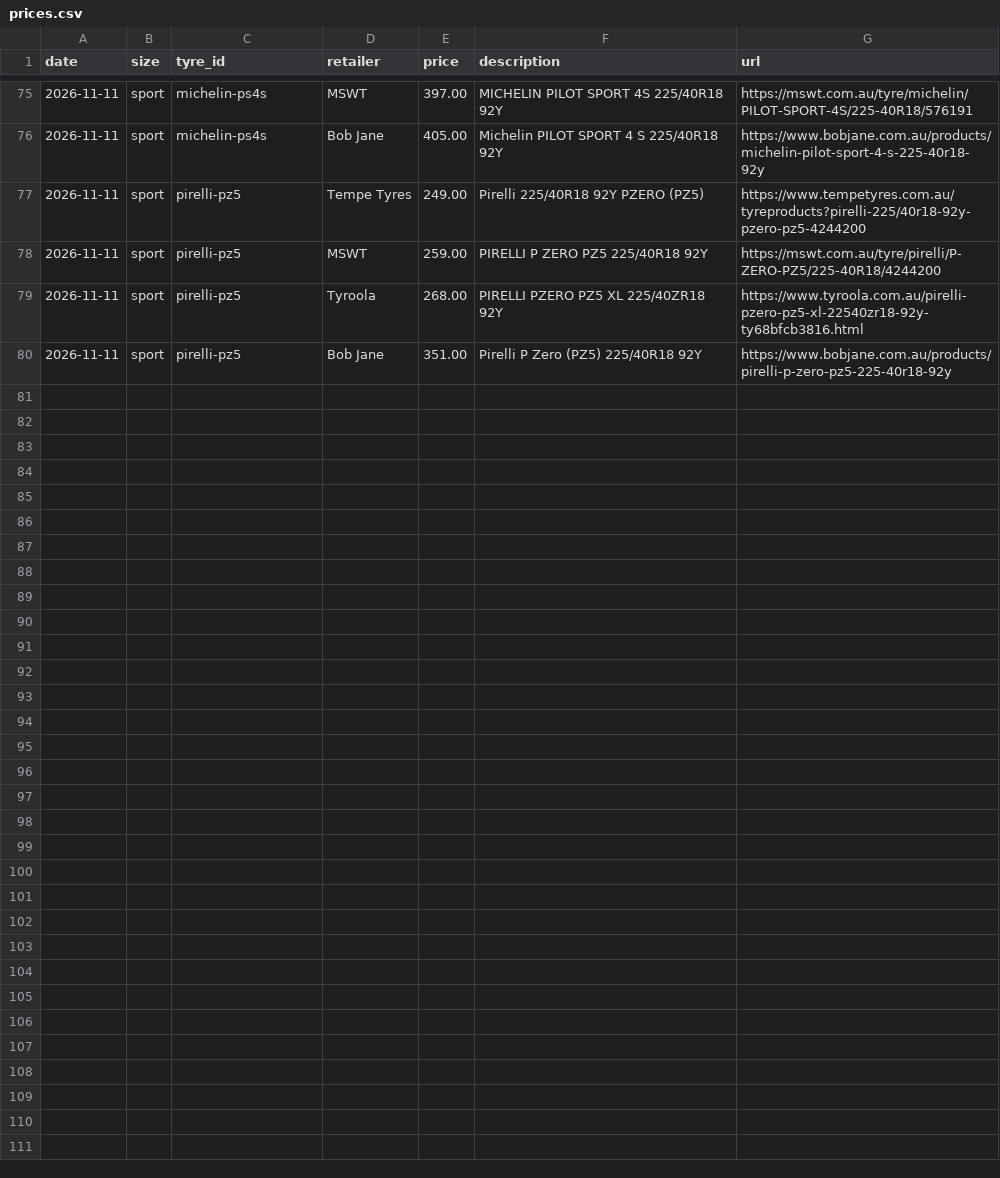
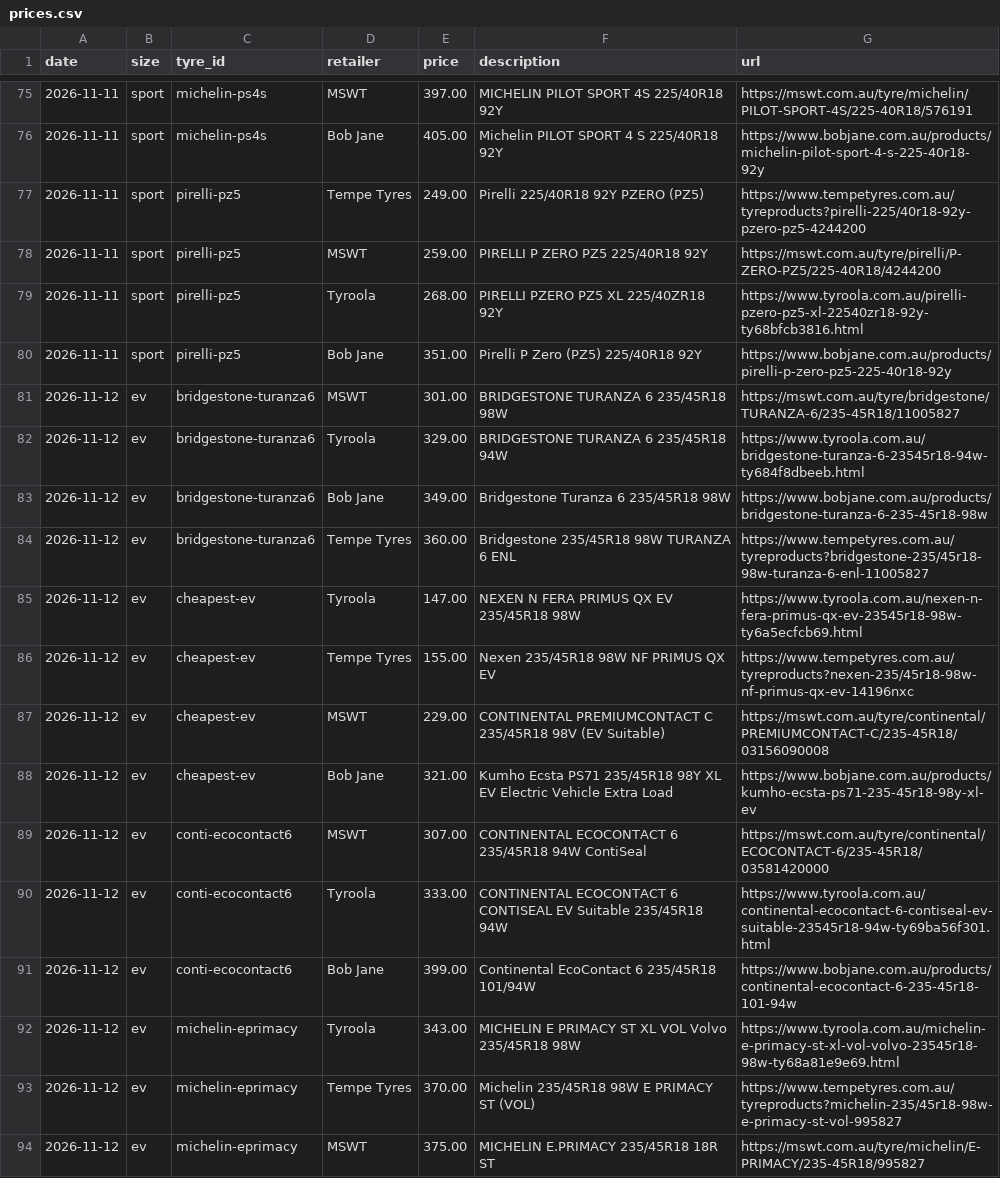
Before and after one commit to patpat-cmd/tyreprice, a CSV file: data/prices.csv, drawn as a sheet; only a part is shown, gaps mark what is left out; the diff covers the shown part only; the diff names each change by its address in the sheet, - before the commit and + after, or states it on an @@ line.

```diff
--- a/data/prices.csv
+++ b/data/prices.csv
+row 81: 2026-11-12 | ev | bridgestone-turanza6 | MSWT | 301.00 | BRIDGESTONE TURANZA 6 235/45R18 98W | https://mswt.com.au/tyre/bridgestone/TURANZA-6/235-45R18/11005827
+row 82: 2026-11-12 | ev | bridgestone-turanza6 | Tyroola | 329.00 | BRIDGESTONE TURANZA 6 235/45R18 94W | https://www.tyroola.com.au/bridgestone-turanza-6-23545r18-94w-ty684f8dbeeb.html
+row 83: 2026-11-12 | ev | bridgestone-turanza6 | Bob Jane | 349.00 | Bridgestone Turanza 6 235/45R18 98W | https://www.bobjane.com.au/products/bridgestone-turanza-6-235-45r18-98w
+row 84: 2026-11-12 | ev | bridgestone-turanza6 | Tempe Tyres | 360.00 | Bridgestone 235/45R18 98W TURANZA 6 ENL | https://www.tempetyres.com.au/tyreproducts?bridgestone-235/45r18-98w-turanza-6-enl-11005827
+row 85: 2026-11-12 | ev | cheapest-ev | Tyroola | 147.00 | NEXEN N FERA PRIMUS QX EV 235/45R18 98W | https://www.tyroola.com.au/nexen-n-fera-primus-qx-ev-23545r18-98w-ty6a5ecfcb69.html
+row 86: 2026-11-12 | ev | cheapest-ev | Tempe Tyres | 155.00 | Nexen 235/45R18 98W NF PRIMUS QX EV | https://www.tempetyres.com.au/tyreproducts?nexen-235/45r18-98w-nf-primus-qx-ev-14196nxc
+row 87: 2026-11-12 | ev | cheapest-ev | MSWT | 229.00 | CONTINENTAL PREMIUMCONTACT C 235/45R18 98V (EV Suitable) | https://mswt.com.au/tyre/continental/PREMIUMCONTACT-C/235-45R18/03156090008
+row 88: 2026-11-12 | ev | cheapest-ev | Bob Jane | 321.00 | Kumho Ecsta PS71 235/45R18 98Y XL EV Electric Vehicle Extra Load | https://www.bobjane.com.au/products/kumho-ecsta-ps71-235-45r18-98y-xl-ev
+row 89: 2026-11-12 | ev | conti-ecocontact6 | MSWT | 307.00 | CONTINENTAL ECOCONTACT 6 235/45R18 94W ContiSeal | https://mswt.com.au/tyre/continental/ECOCONTACT-6/235-45R18/03581420000
+row 90: 2026-11-12 | ev | conti-ecocontact6 | Tyroola | 333.00 | CONTINENTAL ECOCONTACT 6 CONTISEAL EV Suitable 235/45R18 94W | https://www.tyroola.com.au/continental-ecocontact-6-contiseal-ev-suitable-23545r18-94w-ty69ba56f301.html
+row 91: 2026-11-12 | ev | conti-ecocontact6 | Bob Jane | 399.00 | Continental EcoContact 6 235/45R18 101/94W | https://www.bobjane.com.au/products/continental-ecocontact-6-235-45r18-101-94w
+row 92: 2026-11-12 | ev | michelin-eprimacy | Tyroola | 343.00 | MICHELIN E PRIMACY ST XL VOL Volvo 235/45R18 98W | https://www.tyroola.com.au/michelin-e-primacy-st-xl-vol-volvo-23545r18-98w-ty68a81e9e69.html
+row 93: 2026-11-12 | ev | michelin-eprimacy | Tempe Tyres | 370.00 | Michelin 235/45R18 98W E PRIMACY ST (VOL) | https://www.tempetyres.com.au/tyreproducts?michelin-235/45r18-98w-e-primacy-st-vol-995827
+row 94: 2026-11-12 | ev | michelin-eprimacy | MSWT | 375.00 | MICHELIN E.PRIMACY 235/45R18 18R ST | https://mswt.com.au/tyre/michelin/E-PRIMACY/235-45R18/995827
```
Also changed, not shown: 13 added rows elsewhere in this file, 2 other files.
